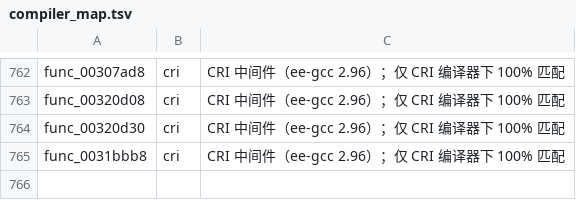
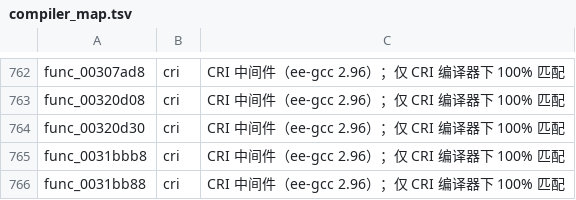
Before and after one commit to USED255/artonelico2-decomp, a TSV file: config/compiler_map.tsv, drawn as a sheet; only a part is shown, gaps mark what is left out; the diff names each change by its address in the sheet, - before the commit and + after, or states it on an @@ line.

Commit message:
m3(manual): match func_0031bb88 (volatile counter increment)

```diff
--- a/config/compiler_map.tsv
+++ b/config/compiler_map.tsv
+row 766: func_0031bb88 | cri | CRI 中间件（ee-gcc 2.96）；仅 CRI 编译器下 100% 匹配
```
Also changed, not shown: config/source_flags.tsv, 2 other files.
